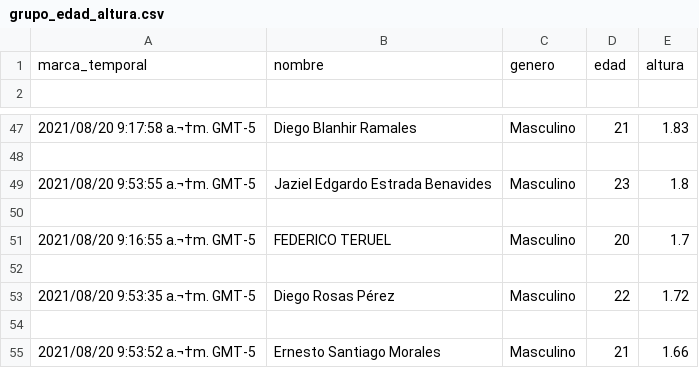
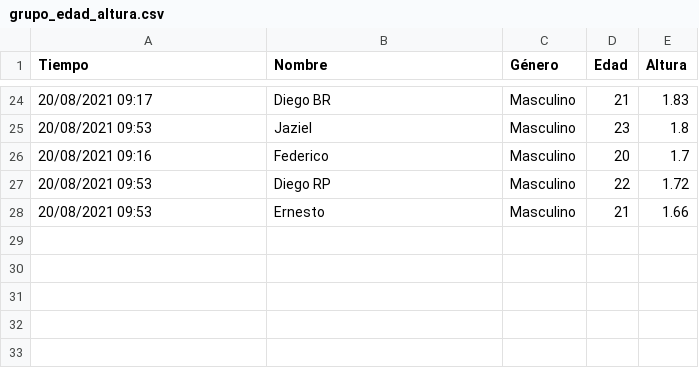
Before and after one commit to cjjmdata/curso_analisis_de_datos, a CSV file: Datos/grupo_edad_altura.csv, drawn as a sheet; only a part is shown, gaps mark what is left out; the diff covers the shown part only.

```diff
--- a/Datos/grupo_edad_altura.csv
+++ b/Datos/grupo_edad_altura.csv
@@ -1,2 +1 @@
-marca_temporal,nombre,genero,edad,altura
-
+Tiempo,Nombre,Género,Edad,Altura
@@ -47,9 +24,5 @@
-2021/08/20 9:17:58 a.¬†m. GMT-5,Diego Blanhir Ramales,Masculino,21,1.83
-
-2021/08/20 9:53:55 a.¬†m. GMT-5,Jaziel Edgardo Estrada Benavides,Masculino,23,1.8
-
-2021/08/20 9:16:55 a.¬†m. GMT-5,FEDERICO TERUEL,Masculino,20,1.7
-
-2021/08/20 9:53:35 a.¬†m. GMT-5,Diego Rosas Pérez,Masculino,22,1.72
-
-2021/08/20 9:53:52 a.¬†m. GMT-5,Ernesto Santiago Morales ,Masculino,21,1.66
+20/08/2021 09:17,Diego BR,Masculino,21,1.83
+20/08/2021 09:53,Jaziel,Masculino,23,1.8
+20/08/2021 09:16,Federico,Masculino,20,1.7
+20/08/2021 09:53,Diego RP,Masculino,22,1.72
+20/08/2021 09:53,Ernesto,Masculino,21,1.66
```
Also changed, not shown: 22 removed rows and 42 edited cells elsewhere in this file, 1 other file.
